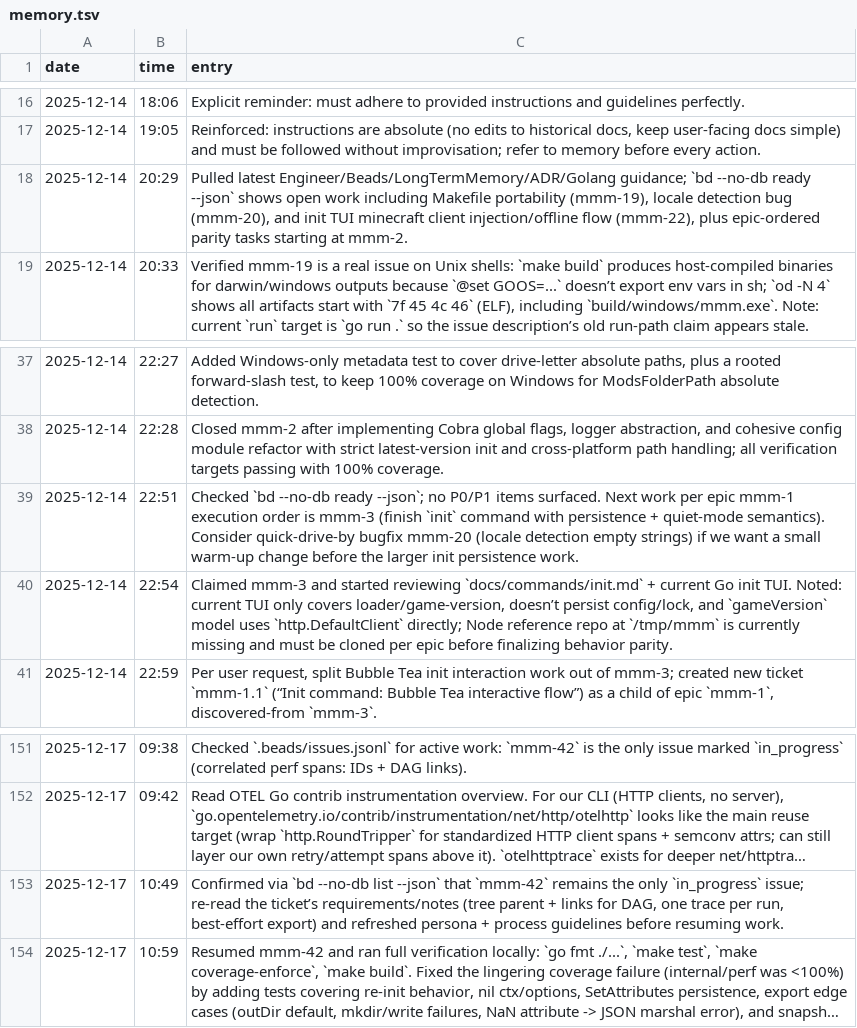
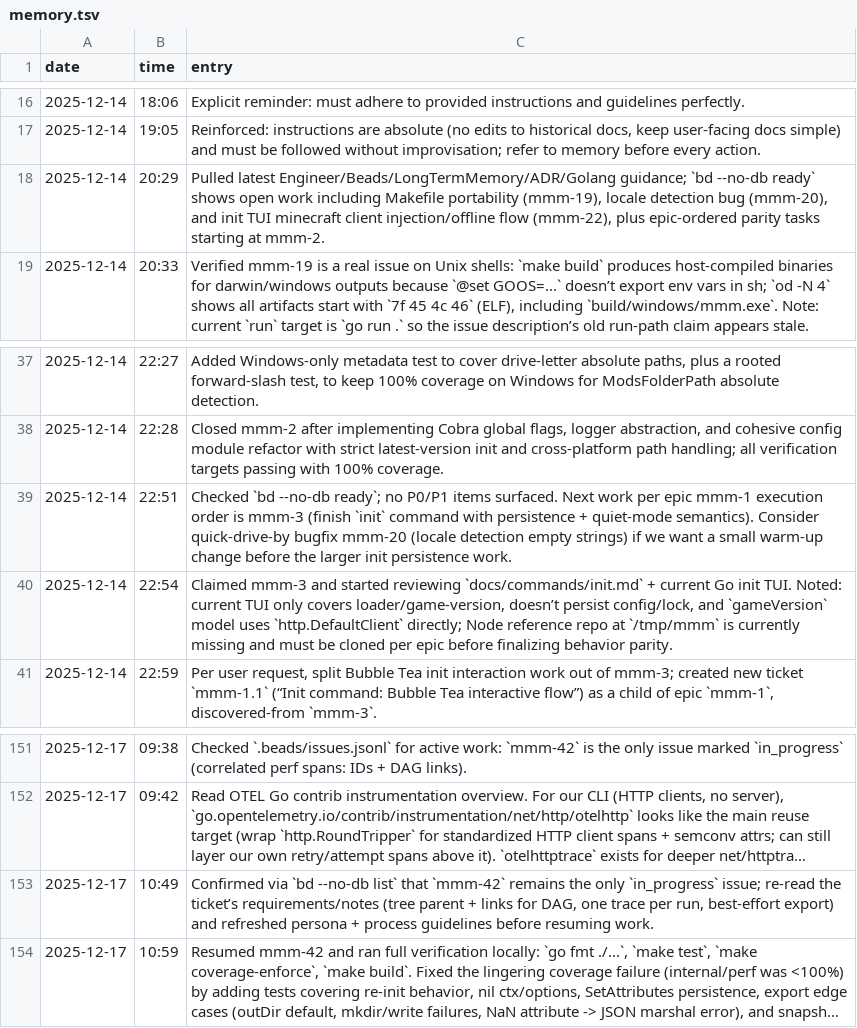
Before and after one commit to meza/minecraft-mod-manager, a TSV file: memory.tsv, drawn as a sheet; only a part is shown, gaps mark what is left out; long unchanged cells end in …; the diff names each change by its address in the sheet, - before the commit and + after, or states it on an @@ line.

```diff
--- a/memory.tsv
+++ b/memory.tsv
-C18 (entry): …`bd --no-db ready --json` shows open…
+C18 (entry): …`bd --no-db ready` shows open…
-C39 (entry): …`bd --no-db ready --json`; no P0/P1…
+C39 (entry): …`bd --no-db ready`; no P0/P1…
-C153 (entry): …`bd --no-db list --json` that `mmm-42`…
+C153 (entry): …`bd --no-db list` that `mmm-42`…
```
Also changed, not shown: 3 other files.
